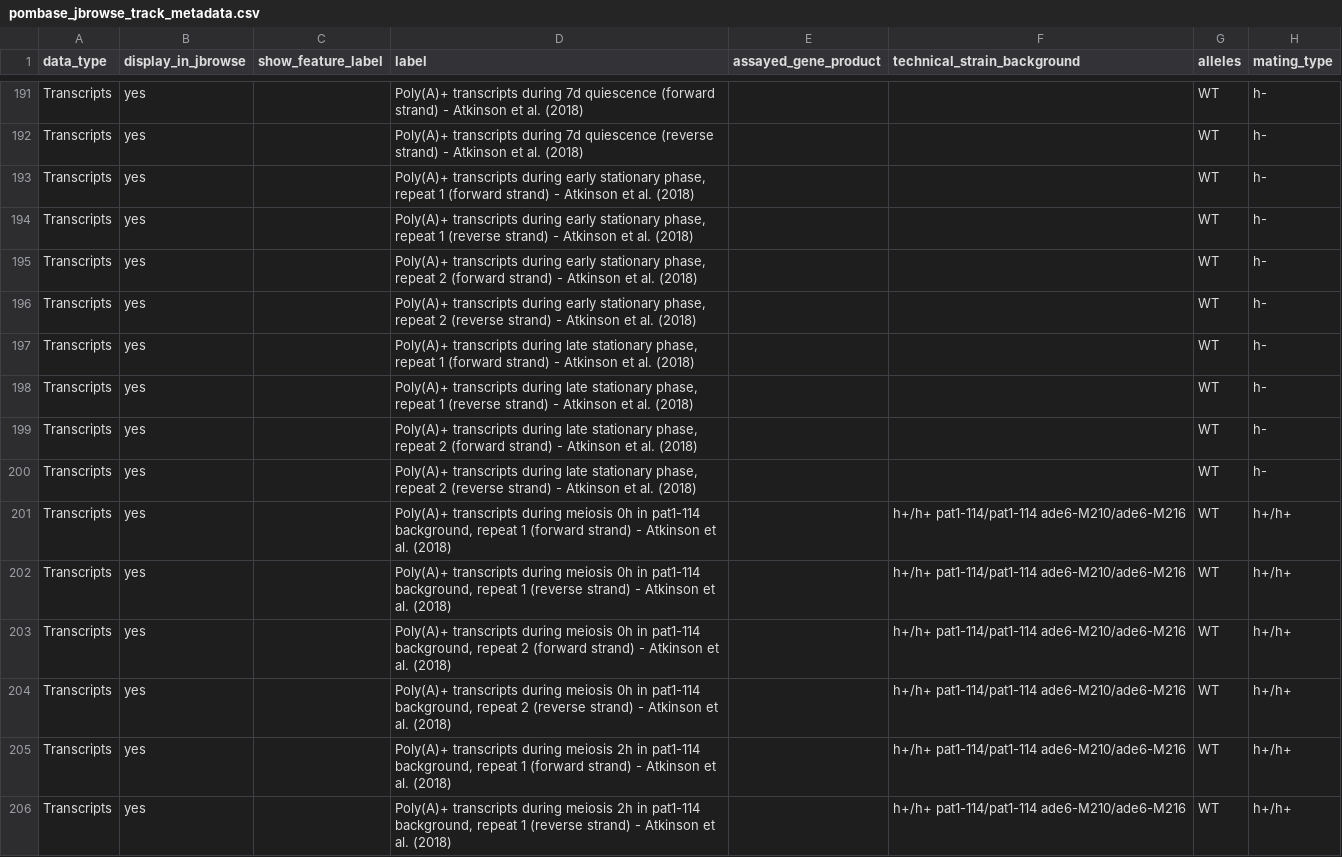
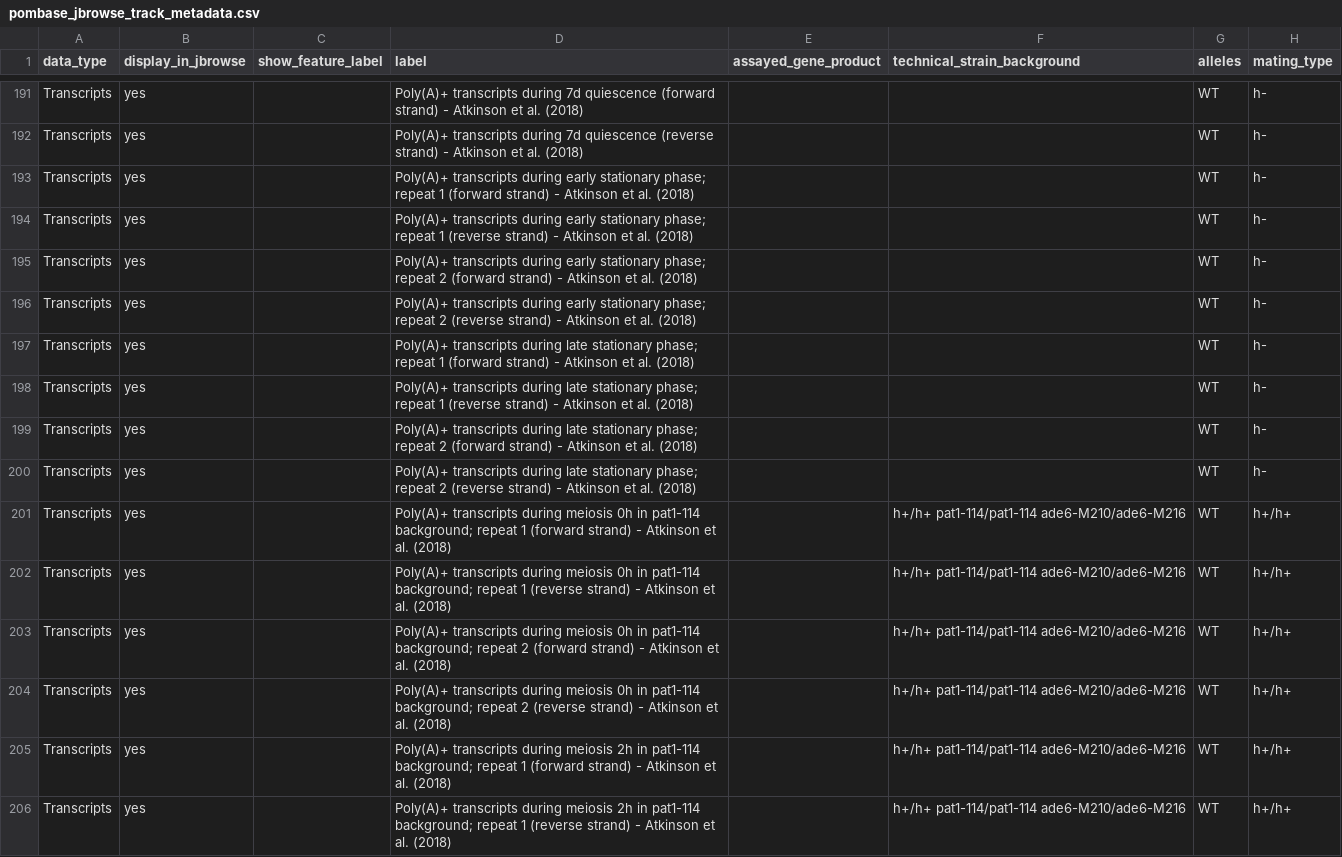
Before and after one commit to pombase/pombase-config, a CSV file: pombase_jbrowse_track_metadata.csv, drawn as a sheet; only a part is shown, gaps mark what is left out; the diff covers the shown part only; the diff names each change by its address in the sheet, - before the commit and + after, or states it on an @@ line.

```diff
--- a/pombase_jbrowse_track_metadata.csv
+++ b/pombase_jbrowse_track_metadata.csv
-D193 (label): …early stationary phase, repeat 1…
+D193 (label): …early stationary phase; repeat 1…
-D194 (label): …early stationary phase, repeat 1…
+D194 (label): …early stationary phase; repeat 1…
-D195 (label): …early stationary phase, repeat 2…
+D195 (label): …early stationary phase; repeat 2…
-D196 (label): …early stationary phase, repeat 2…
+D196 (label): …early stationary phase; repeat 2…
-D197 (label): …late stationary phase, repeat 1…
+D197 (label): …late stationary phase; repeat 1…
-D198 (label): …late stationary phase, repeat 1…
+D198 (label): …late stationary phase; repeat 1…
-D199 (label): …late stationary phase, repeat 2…
+D199 (label): …late stationary phase; repeat 2…
-D200 (label): …late stationary phase, repeat 2…
+D200 (label): …late stationary phase; repeat 2…
-D201 (label): …in pat1-114 background, repeat 1…
+D201 (label): …in pat1-114 background; repeat 1…
-D202 (label): …in pat1-114 background, repeat 1…
+D202 (label): …in pat1-114 background; repeat 1…
-D203 (label): …in pat1-114 background, repeat 2…
+D203 (label): …in pat1-114 background; repeat 2…
-D204 (label): …in pat1-114 background, repeat 2…
+D204 (label): …in pat1-114 background; repeat 2…
-D205 (label): …in pat1-114 background, repeat 1…
+D205 (label): …in pat1-114 background; repeat 1…
-D206 (label): …in pat1-114 background, repeat 1…
+D206 (label): …in pat1-114 background; repeat 1…
```
Also changed, not shown: 117 edited cells elsewhere in this file.
